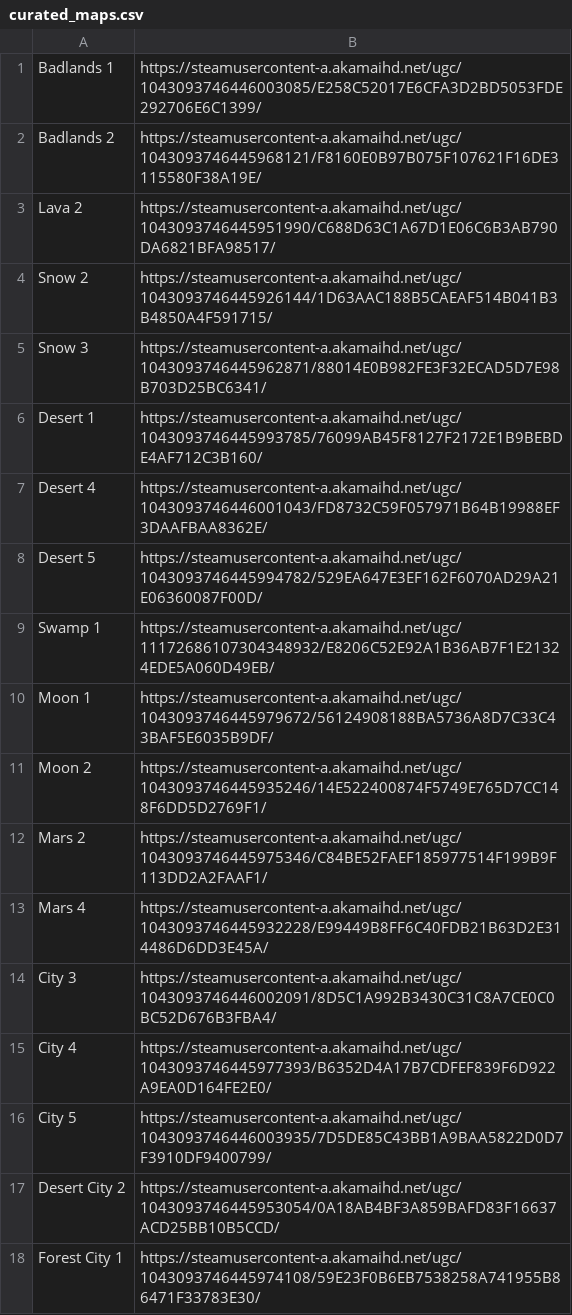
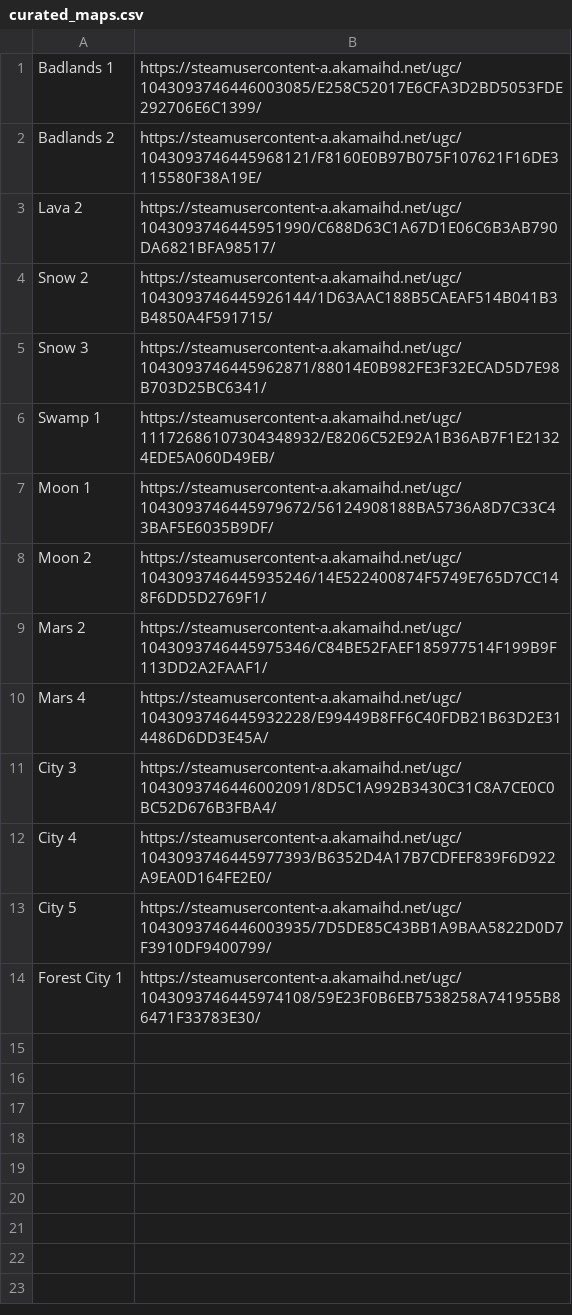
Before and after one commit to Las0mbra/lct, a CSV file: data/curated_maps.csv, drawn as a sheet.

```diff
--- a/data/curated_maps.csv
+++ b/data/curated_maps.csv
@@ -5,5 +5,2 @@ Snow 2,https://steamusercontent-a.akamaihd.net/ugc/1043093746445926144/1D63AAC18
 Snow 3,https://steamusercontent-a.akamaihd.net/ugc/1043093746445962871/88014E0B982FE3F32ECAD5D7E98B703D25BC6341/
-Desert 1,https://steamusercontent-a.akamaihd.net/ugc/1043093746445993785/76099AB45F8127F2172E1B9BEBDE4AF712C3B160/
-Desert 4,https://steamusercontent-a.akamaihd.net/ugc/1043093746446001043/FD8732C59F057971B64B19988EF3DAAFBAA8362E/
-Desert 5,https://steamusercontent-a.akamaihd.net/ugc/1043093746445994782/529EA647E3EF162F6070AD29A21E06360087F00D/
 Swamp 1,https://steamusercontent-a.akamaihd.net/ugc/11172686107304348932/E8206C52E92A1B36AB7F1E21324EDE5A060D49EB/
@@ -16,3 +13,2 @@ City 4,https://steamusercontent-a.akamaihd.net/ugc/1043093746445977393/B6352D4A1
 City 5,https://steamusercontent-a.akamaihd.net/ugc/1043093746446003935/7D5DE85C43BB1A9BAA5822D0D7F3910DF9400799/
-Desert City 2,https://steamusercontent-a.akamaihd.net/ugc/1043093746445953054/0A18AB4BF3A859BAFD83F16637ACD25BB10B5CCD/
 Forest City 1,https://steamusercontent-a.akamaihd.net/ugc/1043093746445974108/59E23F0B6EB7538258A741955B86471F33783E30/
```
Also changed, not shown: 9 other files.
